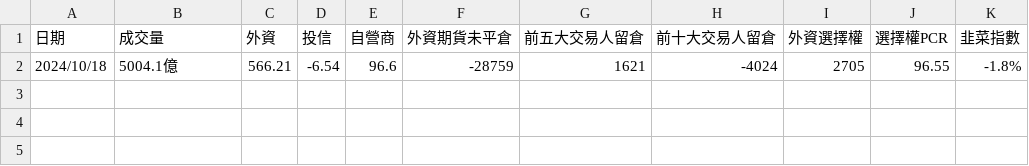
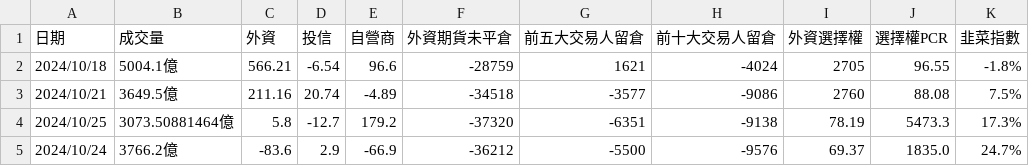
Before and after one commit to jasonihow/stock_notifier, a CSV file: market_data.csv, drawn as a sheet.

```diff
--- a/market_data.csv
+++ b/market_data.csv
@@ -2 +2,4 @@
 2024/10/18,5004.1億,566.21,-6.54,96.6,-28759,1621,-4024,2705,96.55,-1.8%
+2024/10/21,3649.5億,211.16,20.74,-4.89,-34518,-3577,-9086,2760,88.08,7.5%
+2024/10/25,3073.50881464億,5.8,-12.7,179.2,-37320,-6351,-9138,78.19,5473.3,17.3%
+2024/10/24,3766.2億,-83.6,2.9,-66.9,-36212,-5500,-9576,69.37,1835.0,24.7%
```
Also changed, not shown: 8 other files.
